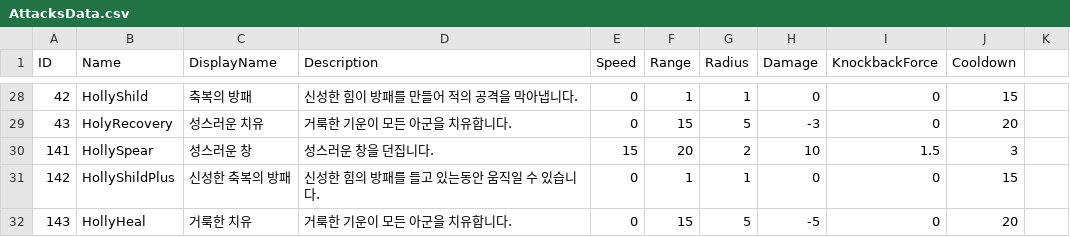
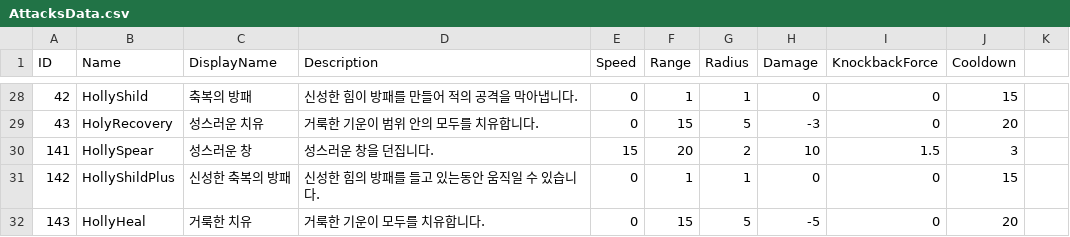
Before and after one commit to WarlocksOrganization/NeoWarlock, a CSV file: UnityBuild/Assets/Resources/Data/AttacksData.csv, drawn as a sheet; only a part is shown, gaps mark what is left out; the diff covers the shown part only.

```diff
--- a/UnityBuild/Assets/Resources/Data/AttacksData.csv
+++ b/UnityBuild/Assets/Resources/Data/AttacksData.csv
@@ -28,5 +28,5 @@ ID,Name,DisplayName,Description,Speed,Range,Radius,Damage,KnockbackForce,Cooldow
 42,HollyShild,축복의 방패,신성한 힘이 방패를 만들어 적의 공격을 막아냅니다.,0,1,1,0,0,15
-43,HolyRecovery,성스러운 치유,거룩한 기운이 모든 아군을 치유합니다.,0,15,5,-3,0,20
+43,HolyRecovery,성스러운 치유,거룩한 기운이 범위 안의 모두를 치유합니다.,0,15,5,-3,0,20
 141,HollySpear,성스러운 창,성스러운 창을 던집니다.,15,20,2,10,1.5,3
 142,HollyShildPlus,신성한 축복의 방패,신성한 힘의 방패를 들고 있는동안 움직일 수 있습니다.,0,1,1,0,0,15
-143,HollyHeal,거룩한 치유,거룩한 기운이 모든 아군을 치유합니다.,0,15,5,-5,0,20
+143,HollyHeal,거룩한 치유,거룩한 기운이 모두를 치유합니다.,0,15,5,-5,0,20
```
Also changed, not shown: 29 edited cells elsewhere in this file, 28 other files.
